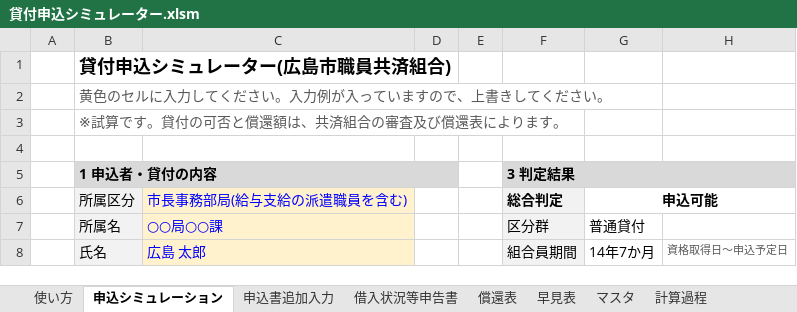
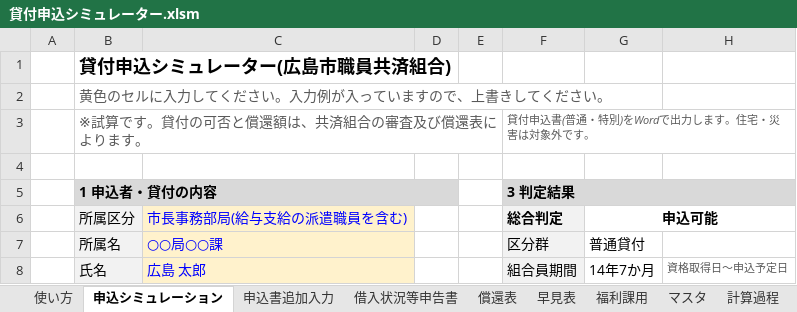
Before and after one commit to iidodo-com/iidodo, an Excel workbook: 貸付申込シミュレーター.xlsm, sheet 申込シミュレーション, drawn as a sheet; only a part is shown; values as stored, in another font and other column widths than the file's, no borders; conditional formats not drawn; the diff names each change by its address in the sheet, - before the commit and + after, or states it on an @@ line.

```diff
--- a/貸付申込シミュレーター.xlsm (sheet 申込シミュレーション)
+++ b/貸付申込シミュレーター.xlsm (sheet 申込シミュレーション)
+sheet tab: 福利課用
-F3 (総合判定): (empty)
+F3 (総合判定): 貸付申込書(普通・特別)をWordで出力します。住宅・災害は対象外です。
```
Also changed, not shown: sheet Word差込データ, sheet 使い方, sheet 申込書追加入力, 3 other files.
